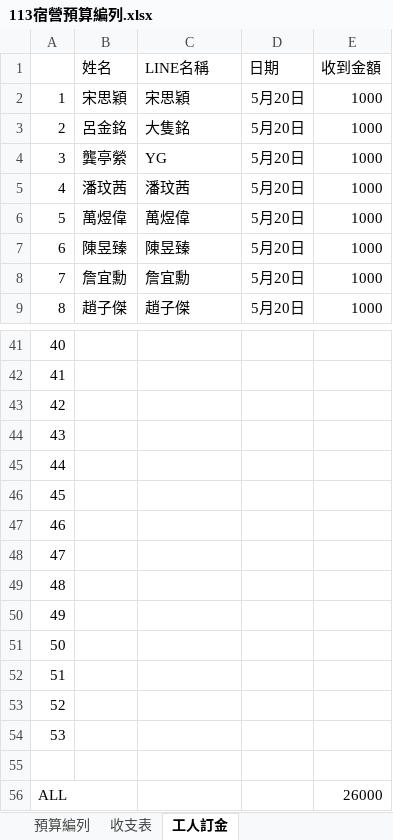
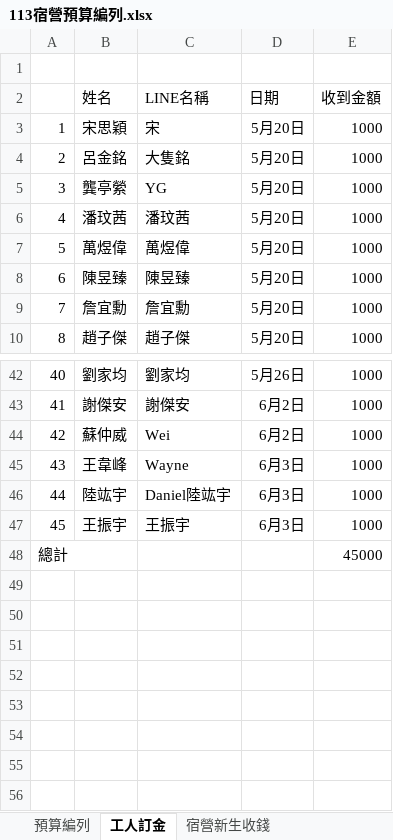
Before and after one commit to lyccyc/113camp, an Excel workbook: 報表/113宿營預算編列.xlsx, sheet 工人訂金, drawn as a sheet; only a part is shown, gaps mark what is left out; values as stored, in another font and other column widths than the file's, no borders; removed rows and columns are numbered as before the commit, all else as after; the diff covers the shown part only; the diff names each change by its address in the sheet, - before the commit and + after, or states it on an @@ line.

```diff
--- a/報表/113宿營預算編列.xlsx (sheet 工人訂金)
+++ b/報表/113宿營預算編列.xlsx (sheet 工人訂金)
-sheet tab: 收支表
+sheet tab: 宿營新生收錢
+row 1: (empty)
-C3 (LINE名稱): 宋思穎
+C3 (LINE名稱): 宋
-B42 (姓名): (empty)
+B42 (姓名): 劉家均
-C42 (LINE名稱): (empty)
+C42 (LINE名稱): 劉家均
-D42 (日期): (empty)
+D42 (日期): 5月26日
-E42:E47 (收到金額): (empty)
+E42:E47 (收到金額): 1000
-B43 (姓名): (empty)
+B43 (姓名): 謝傑安
-C43 (LINE名稱): (empty)
+C43 (LINE名稱): 謝傑安
-D43:D44 (日期): (empty)
+D43:D44 (日期): 6月2日
-B44 (姓名): (empty)
+B44 (姓名): 蘇仲威
-C44 (LINE名稱): (empty)
+C44 (LINE名稱): Wei
-B45 (姓名): (empty)
+B45 (姓名): 王韋峰
-C45 (LINE名稱): (empty)
+C45 (LINE名稱): Wayne
-D45:D47 (日期): (empty)
+D45:D47 (日期): 6月3日
-B46 (姓名): (empty)
+B46 (姓名): 陸竑宇
-C46 (LINE名稱): (empty)
+C46 (LINE名稱): Daniel陸竑宇
-B47 (姓名): (empty)
+B47 (姓名): 王振宇
-C47 (LINE名稱): (empty)
+C47 (LINE名稱): 王振宇
-row 47: 46
-row 48: 47
-row 49: 48
-row 50: 49
-row 51: 50
-row 52: 51
-row 53: 52
-row 54: 53
-row 55: (empty)
@@ column A renumbered from row 48 down @@
-E48 (收到金額): 26000
+E48 (收到金額): 45000
```
Also changed, not shown: 56 edited cells elsewhere in this sheet, sheet 預算編列, formulas that keep their value, 報表/113宿營工人名單.xlsx, 報表/現金繳費.xlsx, 21 other files.
